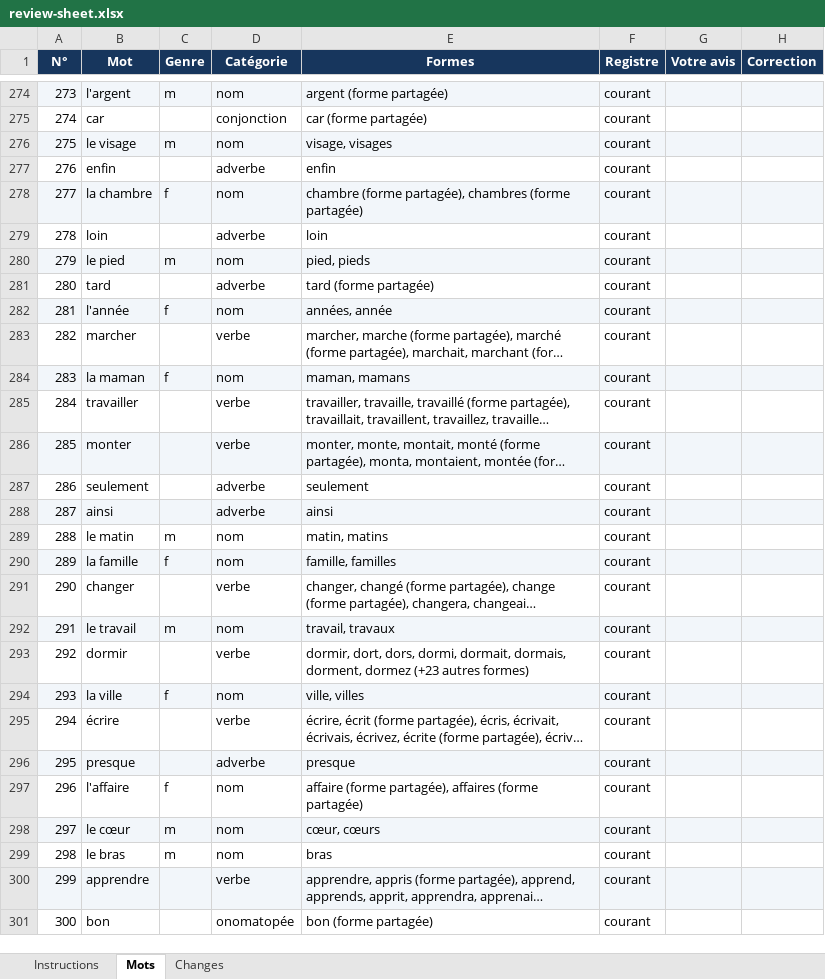
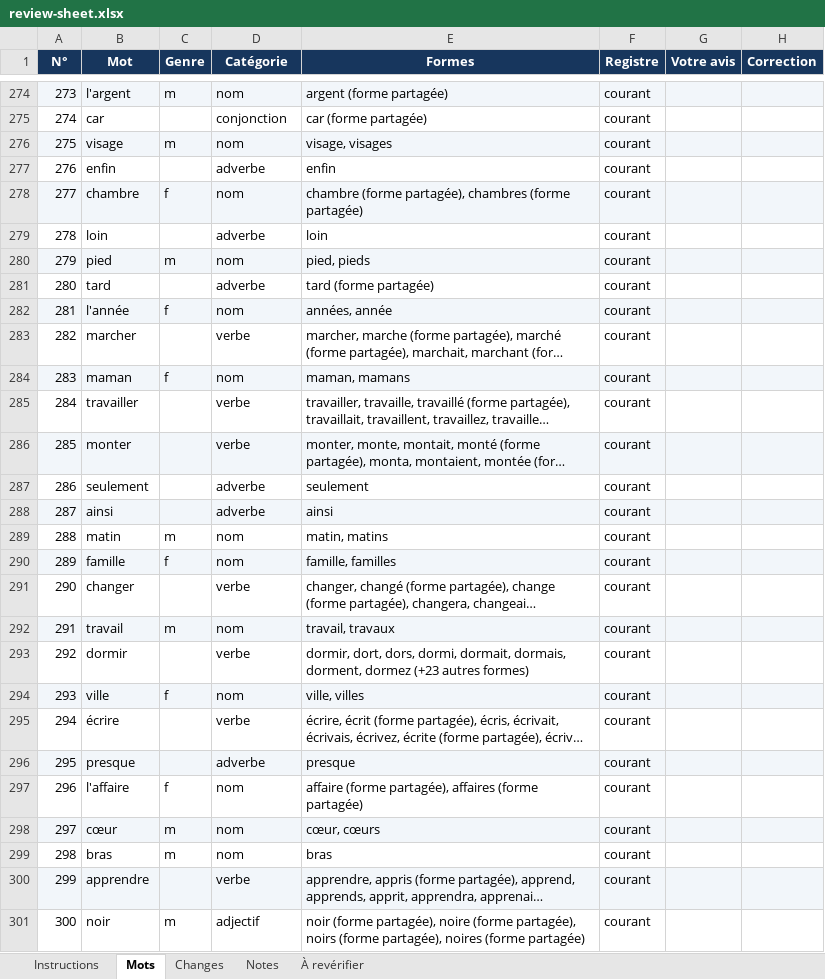
Before and after one commit to oyetayo4real-rgb/french-engine-data, an Excel workbook: data/review-sheet.xlsx, sheet Mots, drawn as a sheet; only a part is shown, gaps mark what is left out; long unchanged cells end in …; values as stored, in another font and other column widths than the file's, no borders; the diff covers the shown part only; the diff names each change by its address in the sheet, - before the commit and + after, or states it on an @@ line.

```diff
--- a/data/review-sheet.xlsx (sheet Mots)
+++ b/data/review-sheet.xlsx (sheet Mots)
+sheet tab: Notes
+sheet tab: À revérifier
-B276 (Mot): le visage
+B276 (Mot): visage
-B278 (Mot): la chambre
+B278 (Mot): chambre
-B280 (Mot): le pied
+B280 (Mot): pied
-B284 (Mot): la maman
+B284 (Mot): maman
-B289 (Mot): le matin
+B289 (Mot): matin
-B290 (Mot): la famille
+B290 (Mot): famille
-B292 (Mot): le travail
+B292 (Mot): travail
-B294 (Mot): la ville
+B294 (Mot): ville
-B298 (Mot): le cœur
+B298 (Mot): cœur
-B299 (Mot): le bras
+B299 (Mot): bras
-B301 (Mot): bon
+B301 (Mot): noir
-C301 (Genre): (empty)
+C301 (Genre): m
-D301 (Catégorie): onomatopée
+D301 (Catégorie): adjectif
-E301 (Formes): bon (forme partagée)
+E301 (Formes): noir (forme partagée), noire (forme partagée), noirs (forme partagée), noires (forme partagée)
```
Also changed, not shown: 38 edited cells elsewhere in this sheet, 1 other file.
